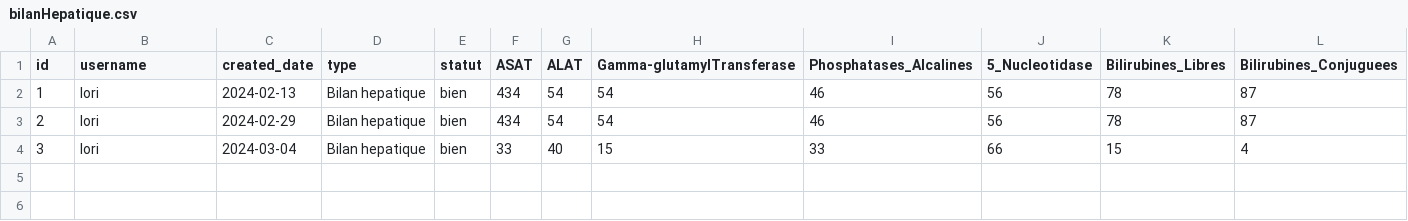
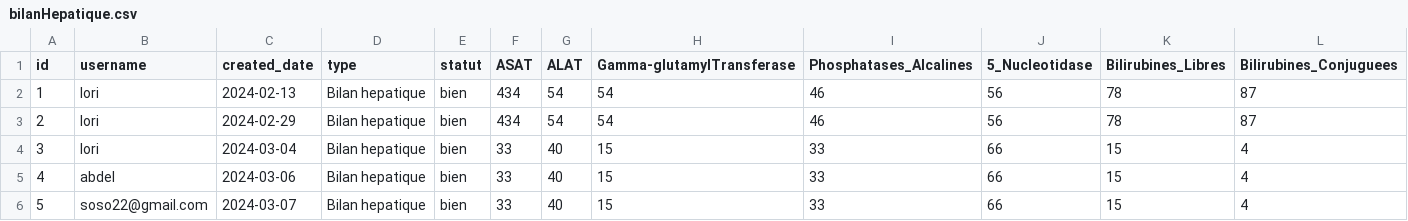
Before and after one commit to mahracha02/analyseMedical, a CSV file: data/Analyses/bilanHepatique.csv, drawn as a sheet; only a part is shown; rows hold the shown columns only; the diff names each change by its address in the sheet, - before the commit and + after, or states it on an @@ line.

```diff
--- a/data/Analyses/bilanHepatique.csv
+++ b/data/Analyses/bilanHepatique.csv
+row 5: 4 | abdel | 2024-03-06 | Bilan hepatique | bien | 33 | 40 | 15 | 33 | 66 | 15 | 4
+row 6: 5 | soso22@gmail.com | 2024-03-07 | Bilan hepatique | bien | 33 | 40 | 15 | 33 | 66 | 15 | 4
```
Also changed, not shown: data/Analyses/biochimieSanguine.csv, data/Analyses/endocrinologie.csv, 25 other files.
